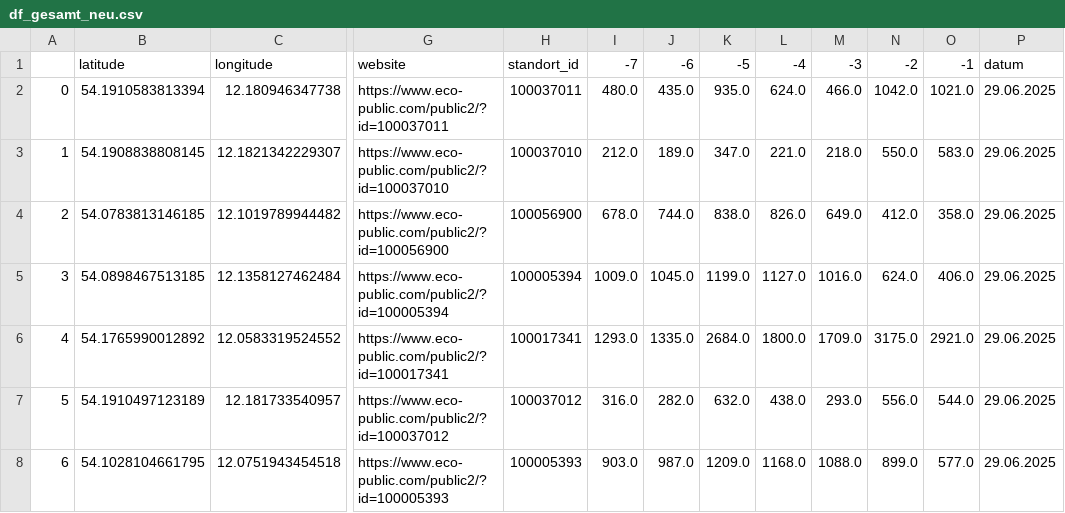
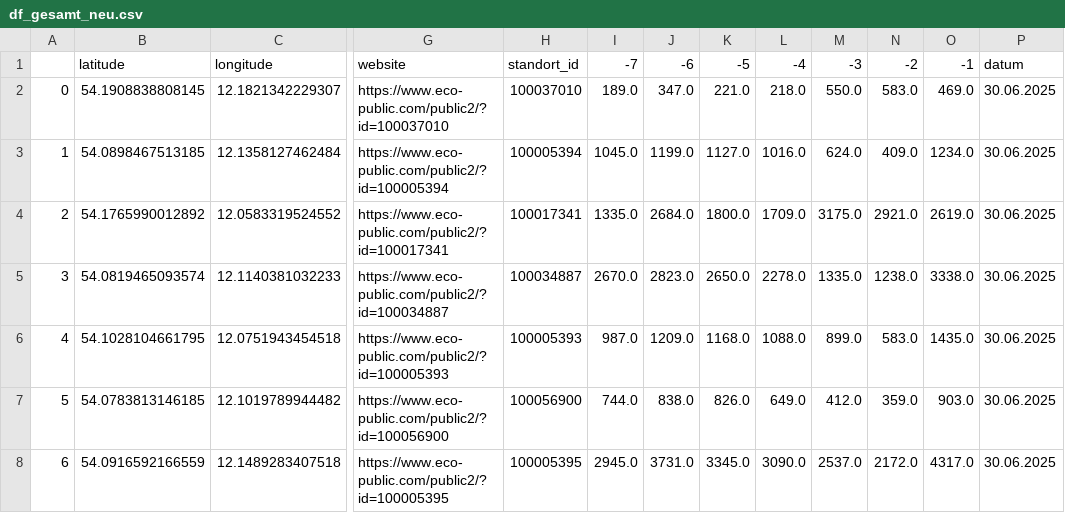
Before and after one commit to LukasKN-rgb/rostockrad_zaehler, a CSV file: df_gesamt_neu.csv, drawn as a sheet; only a part is shown, gaps mark what is left out; removed rows and columns are numbered as before the commit, all else as after; rows hold the shown columns only; the diff covers the shown part only; the diff names each change by its address in the sheet, - before the commit and + after, or states it on an @@ line.

```diff
--- a/df_gesamt_neu.csv
+++ b/df_gesamt_neu.csv
-column I, row 1: -7; row 3: 212.0; rows 5-6: 1009.0 | 1293.0; row 8: 903.0
+column N, rows 1-4: -2 | 583.0 | 409.0 | 2921.0; row 6: 583.0
-I1: -6
+I1: -7
-J1: -5
+J1: -6
-K1: -4
+K1: -5
-L1: -3
+L1: -4
-M1: -2
+M1: -3
-row 2: 0 | 54.1910583813394 | 12.180946347738 | https://www.eco-public.com/public2/?id=100037011 | 100037011 | 480.0 | 435.0 | 935.0 | 624.0 | 466.0 | 1042.0 | 1021.0 | 29.06.2025
-A2: 1
+A2: 0
-O2: 583.0
+O2: 469.0
-P2: 29.06.2025
+P2: 30.06.2025
-row 4: 2 | 54.0783813146185 | 12.1019789944482 | https://www.eco-public.com/public2/?id=100056900 | 100056900 | 678.0 | 744.0 | 838.0 | 826.0 | 649.0 | 412.0 | 358.0 | 29.06.2025
-A3: 3
+A3: 1
-O3: 406.0
+O3: 1234.0
-P3:P4: 29.06.2025
+P3:P4: 30.06.2025
-A4: 4
+A4: 2
-O4: 2921.0
+O4: 2619.0
-row 7: 5 | 54.1910497123189 | 12.181733540957 | https://www.eco-public.com/public2/?id=100037012 | 100037012 | 316.0 | 282.0 | 632.0 | 438.0 | 293.0 | 556.0 | 544.0 | 29.06.2025
+row 5: 3 | 54.0819465093574 | 12.1140381032233 | https://www.eco-public.com/public2/?id=100034887 | 100034887 | 2670.0 | 2823.0 | 2650.0 | 2278.0 | 1335.0 | 1238.0 | 3338.0 | 30.06.2025
-A6: 6
+A6: 4
-O6: 577.0
+O6: 1435.0
-P6: 29.06.2025
+P6: 30.06.2025
+row 7: 5 | 54.0783813146185 | 12.1019789944482 | https://www.eco-public.com/public2/?id=100056900 | 100056900 | 744.0 | 838.0 | 826.0 | 649.0 | 412.0 | 359.0 | 903.0 | 30.06.2025
+row 8: 6 | 54.0916592166559 | 12.1489283407518 | https://www.eco-public.com/public2/?id=100005395 | 100005395 | 2945.0 | 3731.0 | 3345.0 | 3090.0 | 2537.0 | 2172.0 | 4317.0 | 30.06.2025
```
Also changed, not shown: 1 added row, 1 removed row and 19 edited cells elsewhere in this file.
